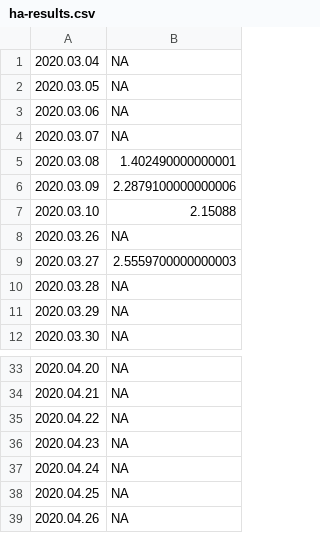
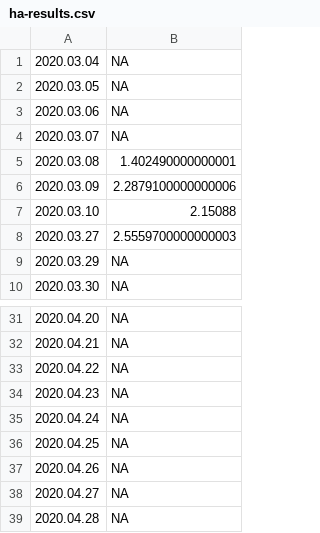
Before and after one commit to mozilla-mobile/fenix-nightly-perftest-results, a CSV file: ha-results.csv, drawn as a sheet; only a part is shown, gaps mark what is left out.

```diff
--- a/ha-results.csv
+++ b/ha-results.csv
@@ -7,5 +7,3 @@
 2020.03.10, 2.15088
-2020.03.26, NA
 2020.03.27, 2.5559700000000003
-2020.03.28, NA
 2020.03.29, NA
@@ -39 +37,3 @@
 2020.04.26, NA
+2020.04.27, NA
+2020.04.28, NA
```
Also changed, not shown: al-results.csv, hanoob-results.csv, 6 other files.
